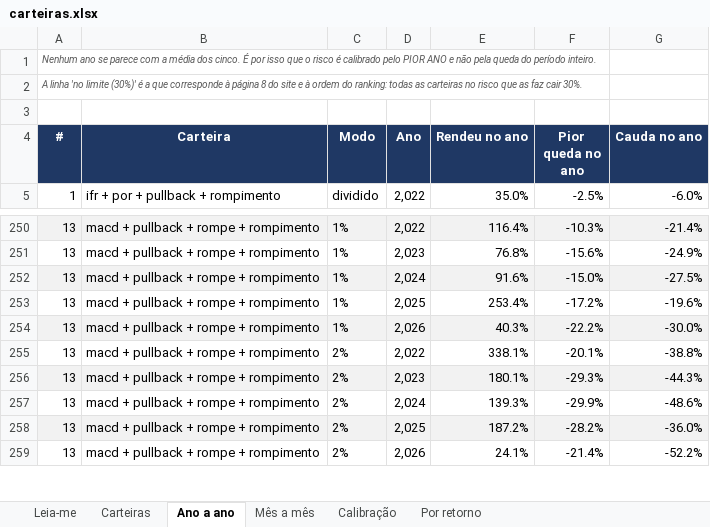
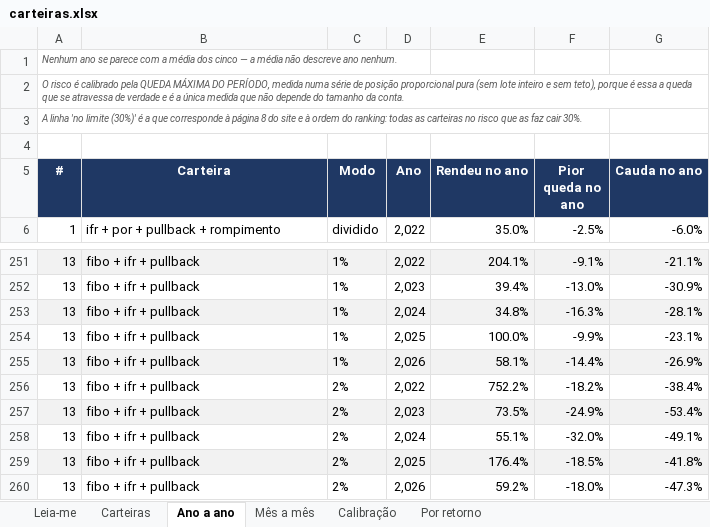
Before and after one commit to jarbasdacosta/safecluster, an Excel workbook: content/entender/carteiras.xlsx, sheet Ano a ano, drawn as a sheet; only a part is shown, gaps mark what is left out; values as stored, in another font and other column widths than the file's, no borders; addresses are those after the commit; the diff covers the shown part only; the diff names each change by its address in the sheet, - before the commit and + after, or states it on an @@ line.

```diff
--- a/content/entender/carteiras.xlsx (sheet Ano a ano)
+++ b/content/entender/carteiras.xlsx (sheet Ano a ano)
-A1 (#): …média dos cinco. É por isso que o risco é calibrado pelo PIOR ANO e não pela queda do período inteiro.
+A1 (#): …média dos cinco — a média não descreve ano nenhum.
+row 2: O risco é calibrado pela QUEDA MÁXIMA DO PERÍODO, medida numa série de posição proporcional pura (sem lote inteiro e sem teto), porque é essa a queda que se atravessa de verdade e é a única medida que não depende do tamanho da conta.
-B251:B260 (Carteira): macd + pullback + rompe + rompimento
+B251:B260 (Carteira): fibo + ifr + pullback
-E251 (Rendeu no ano): 116.4%
+E251 (Rendeu no ano): 204.1%
-F251 (Pior queda no ano): -10.3%
+F251 (Pior queda no ano): -9.1%
-G251 (Cauda no ano): -21.4%
+G251 (Cauda no ano): -21.1%
-E252 (Rendeu no ano): 76.8%
+E252 (Rendeu no ano): 39.4%
-F252 (Pior queda no ano): -15.6%
+F252 (Pior queda no ano): -13.0%
-G252 (Cauda no ano): -24.9%
+G252 (Cauda no ano): -30.9%
-E253 (Rendeu no ano): 91.6%
+E253 (Rendeu no ano): 34.8%
-F253 (Pior queda no ano): -15.0%
+F253 (Pior queda no ano): -16.3%
-G253 (Cauda no ano): -27.5%
+G253 (Cauda no ano): -28.1%
-E254 (Rendeu no ano): 253.4%
+E254 (Rendeu no ano): 100.0%
-F254 (Pior queda no ano): -17.2%
+F254 (Pior queda no ano): -9.9%
-G254 (Cauda no ano): -19.6%
+G254 (Cauda no ano): -23.1%
-E255 (Rendeu no ano): 40.3%
+E255 (Rendeu no ano): 58.1%
-F255 (Pior queda no ano): -22.2%
+F255 (Pior queda no ano): -14.4%
-G255 (Cauda no ano): -30.0%
+G255 (Cauda no ano): -26.9%
-E256 (Rendeu no ano): 338.1%
+E256 (Rendeu no ano): 752.2%
-F256 (Pior queda no ano): -20.1%
+F256 (Pior queda no ano): -18.2%
-G256 (Cauda no ano): -38.8%
+G256 (Cauda no ano): -38.4%
-E257 (Rendeu no ano): 180.1%
+E257 (Rendeu no ano): 73.5%
-F257 (Pior queda no ano): -29.3%
+F257 (Pior queda no ano): -24.9%
-G257 (Cauda no ano): -44.3%
+G257 (Cauda no ano): -53.4%
-E258 (Rendeu no ano): 139.3%
+E258 (Rendeu no ano): 55.1%
-F258 (Pior queda no ano): -29.9%
+F258 (Pior queda no ano): -32.0%
-G258 (Cauda no ano): -48.6%
+G258 (Cauda no ano): -49.1%
-E259 (Rendeu no ano): 187.2%
+E259 (Rendeu no ano): 176.4%
-F259 (Pior queda no ano): -28.2%
+F259 (Pior queda no ano): -18.5%
-G259 (Cauda no ano): -36.0%
+G259 (Cauda no ano): -41.8%
-E260 (Rendeu no ano): 24.1%
+E260 (Rendeu no ano): 59.2%
-F260 (Pior queda no ano): -21.4%
+F260 (Pior queda no ano): -18.0%
-G260 (Cauda no ano): -52.2%
+G260 (Cauda no ano): -47.3%
```
Also changed, not shown: 1034 edited cells elsewhere in this sheet, sheet Mês a mês, sheet Carteiras, sheet Calibração, sheet Leia-me, content/entender/combinacoes.xlsx, content/entender/regras.xlsx, 30 other files.
